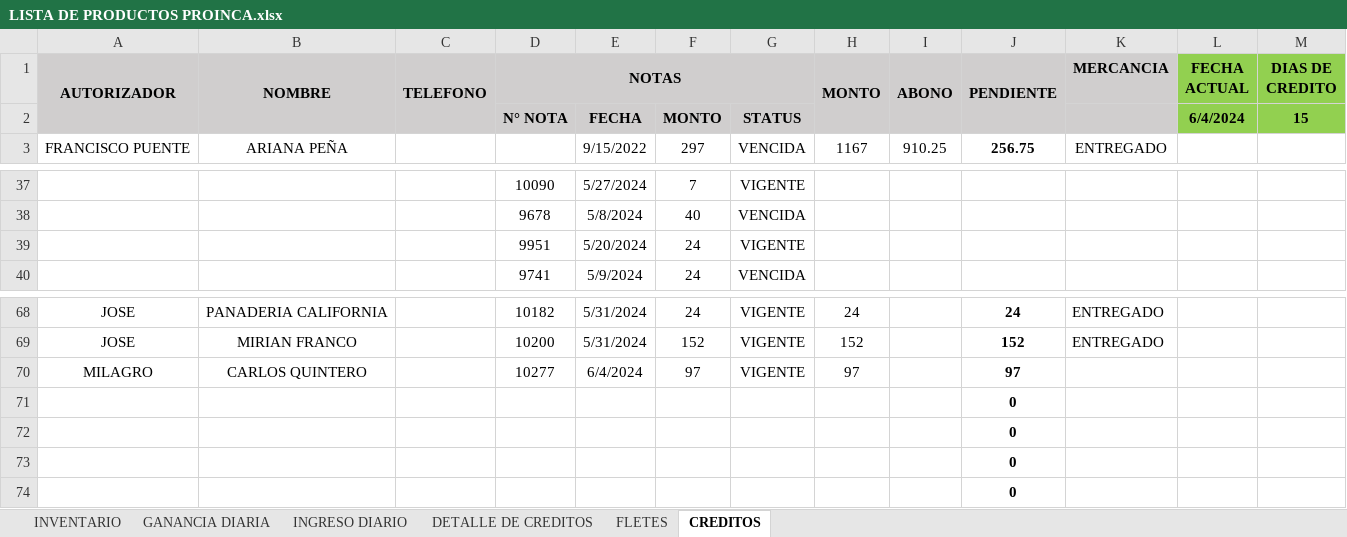
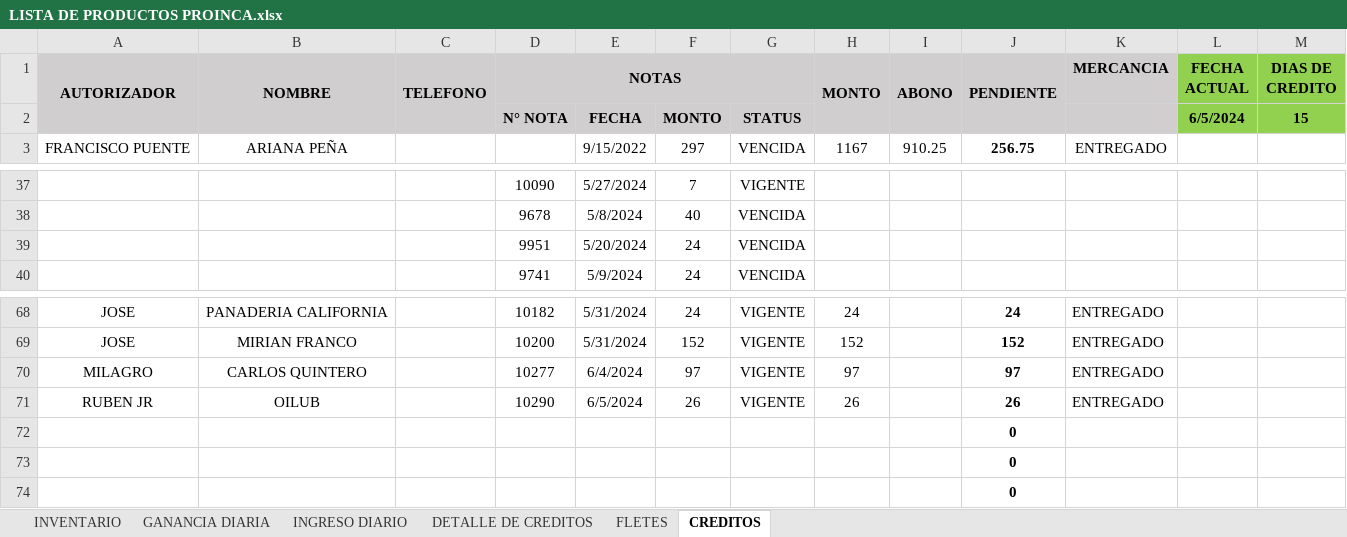
Before and after one commit to JPuente25/Proinca, an Excel workbook: LISTA DE PRODUCTOS PROINCA.xlsx, sheet CREDITOS, drawn as a sheet; only a part is shown, gaps mark what is left out; values as stored, in another font and other column widths than the file's, no borders; conditional formats not drawn; removed rows and columns are numbered as before the commit, all else as after; the diff names each change by its address in the sheet, - before the commit and + after, or states it on an @@ line.

```diff
--- a/LISTA DE PRODUCTOS PROINCA.xlsx (sheet CREDITOS)
+++ b/LISTA DE PRODUCTOS PROINCA.xlsx (sheet CREDITOS)
-L2 (FECHA ACTUAL): 6/4/2024
+L2 (FECHA ACTUAL): 6/5/2024
-G39: VIGENTE
+G39: VENCIDA
-K70 (MERCANCIA): (empty)
+K70 (MERCANCIA): ENTREGADO
-row 71:  |  |  |  |  |  |  |  |  | 0
+row 71: RUBEN JR | OILUB |  | 10290 | 6/5/2024 | 26 | VIGENTE | 26 |  | 26 | ENTREGADO
```
Also changed, not shown: sheet DETALLE DE CREDITOS, sheet GANANCIA DIARIA, sheet INGRESO DIARIO.
